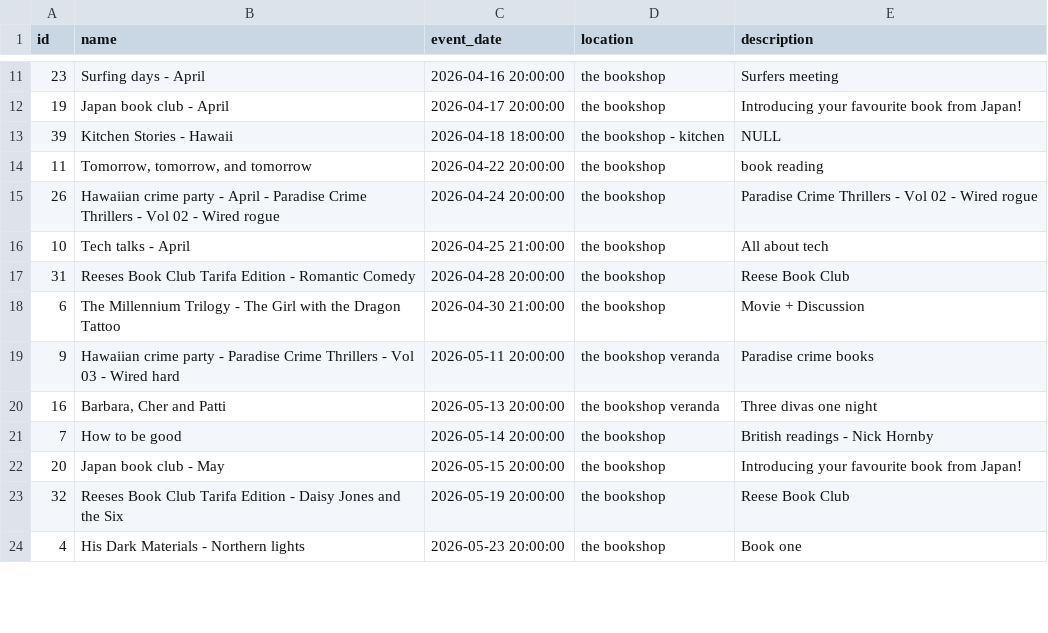
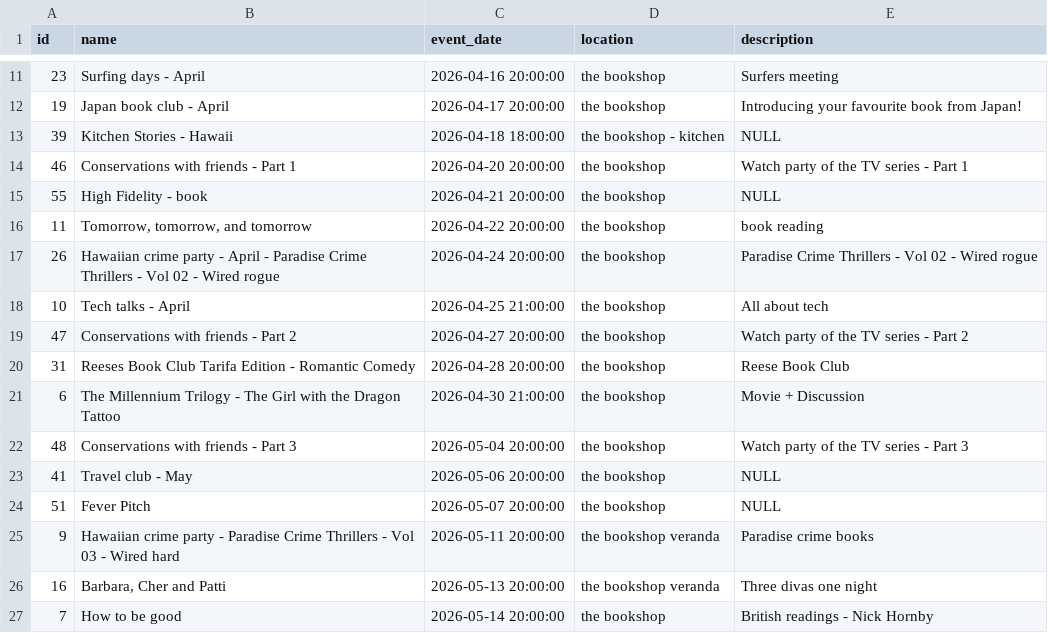
Before and after one commit to UlrikeDetective/code, a CSV file: SQL/PostGre/book_data/data/events.csv, drawn as a sheet; only a part is shown, gaps mark what is left out; the shorter side is filled out with more unchanged rows; the diff covers the shown part only.

```diff
--- a/SQL/PostGre/book_data/data/events.csv
+++ b/SQL/PostGre/book_data/data/events.csv
@@ -13,2 +13,4 @@
 39,"Kitchen Stories - Hawaii","2026-04-18 18:00:00","the bookshop - kitchen",NULL
+46,"Conservations with friends - Part 1","2026-04-20 20:00:00","the bookshop","Watch party of the TV series - Part 1"
+55,"High Fidelity - book","2026-04-21 20:00:00","the bookshop",NULL
 11,"Tomorrow, tomorrow, and tomorrow","2026-04-22 20:00:00","the bookshop","book reading"
@@ -16,4 +18,8 @@
 10,"Tech talks - April","2026-04-25 21:00:00","the bookshop","All about tech"
+47,"Conservations with friends - Part 2","2026-04-27 20:00:00","the bookshop","Watch party of the TV series - Part 2"
 31,"Reeses Book Club Tarifa Edition - Romantic Comedy","2026-04-28 20:00:00","the bookshop","Reese Book Club"
 6,"The Millennium Trilogy - The Girl with the Dragon Tattoo","2026-04-30 21:00:00","the bookshop","Movie + Discussion"
+48,"Conservations with friends - Part 3","2026-05-04 20:00:00","the bookshop","Watch party of the TV series - Part 3"
+41,"Travel club - May","2026-05-06 20:00:00","the bookshop",NULL
+51,"Fever Pitch","2026-05-07 20:00:00","the bookshop",NULL
 9,"Hawaiian crime party - Paradise Crime Thrillers - Vol 03 - Wired hard","2026-05-11 20:00:00","the bookshop veranda","Paradise crime books"
```
Also changed, not shown: 10 added rows and 5 edited cells elsewhere in this file, SQL/PostGre/book_data/data/books.csv, SQL/PostGre/book_data/data/customers.csv, 9 other files.
